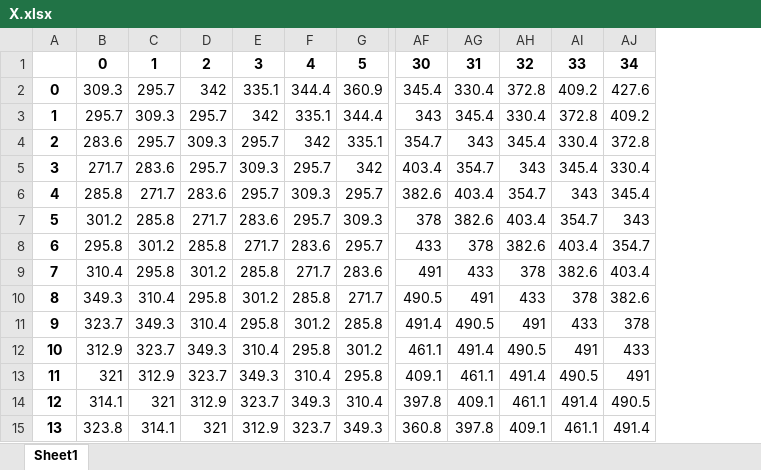
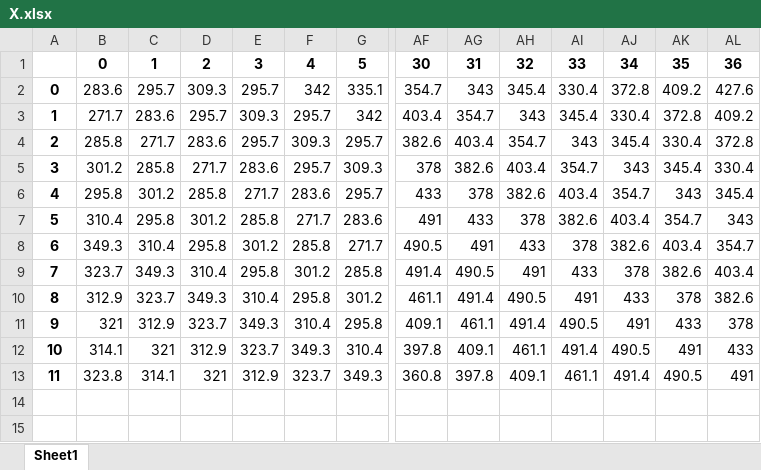
Before and after one commit to Dranikf/multivariate_statistical_analysis, an Excel workbook: ysrs2 ssa/matrixes/X.xlsx, sheet Sheet1, drawn as a sheet; only a part is shown, gaps mark what is left out; values as stored, in another font and other column widths than the file's, no borders; removed rows and columns are numbered as before the commit, all else as after; rows hold the shown columns only; the diff names each change by its address in the sheet, - before the commit and + after, or states it on an @@ line.

```diff
--- a/ysrs2 ssa/matrixes/X.xlsx (sheet Sheet1)
+++ b/ysrs2 ssa/matrixes/X.xlsx (sheet Sheet1)
+column AK, rows 1-13: 35 | 409.2 | 372.8 | 330.4 | 345.4 | 343 | 354.7 | 403.4 | 382.6 | 378 | 433 | 491 | 490.5
+column AL, rows 1-13: 36 | 427.6 | 409.2 | 372.8 | 330.4 | 345.4 | 343 | 354.7 | 403.4 | 382.6 | 378 | 433 | 491
-row 2: 0 | 309.3 | 295.7 | 342 | 335.1 | 344.4 | 360.9 | 345.4 | 330.4 | 372.8 | 409.2 | 427.6
-row 3: 1 | 295.7 | 309.3 | 295.7 | 342 | 335.1 | 344.4 | 343 | 345.4 | 330.4 | 372.8 | 409.2
@@ column A renumbered from row 2 down @@
```
Also changed, not shown: ysrs2 ssa/matrixes/X_correlations.xlsx, ysrs2 ssa/matrixes/corr_lambdas.xlsx, 9 other files.
